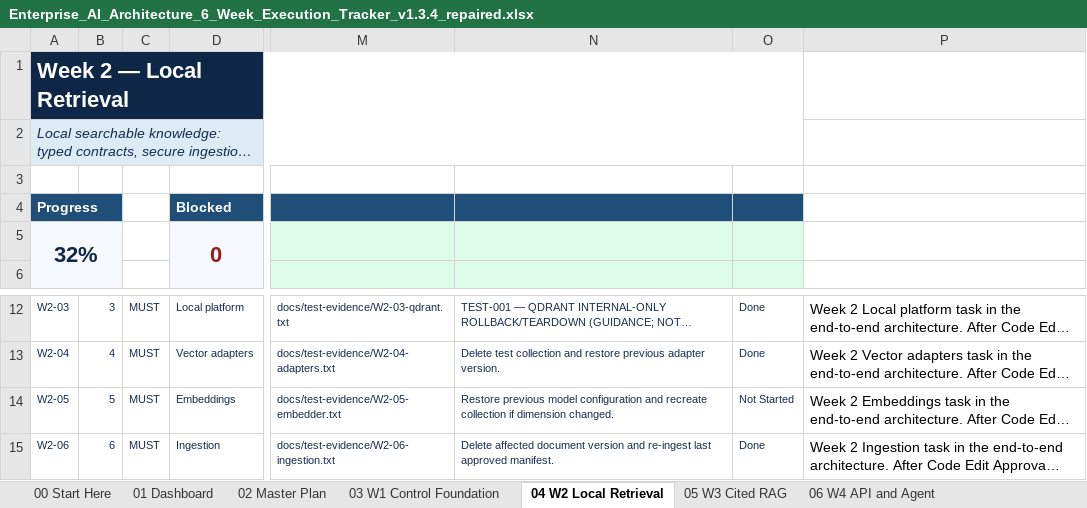
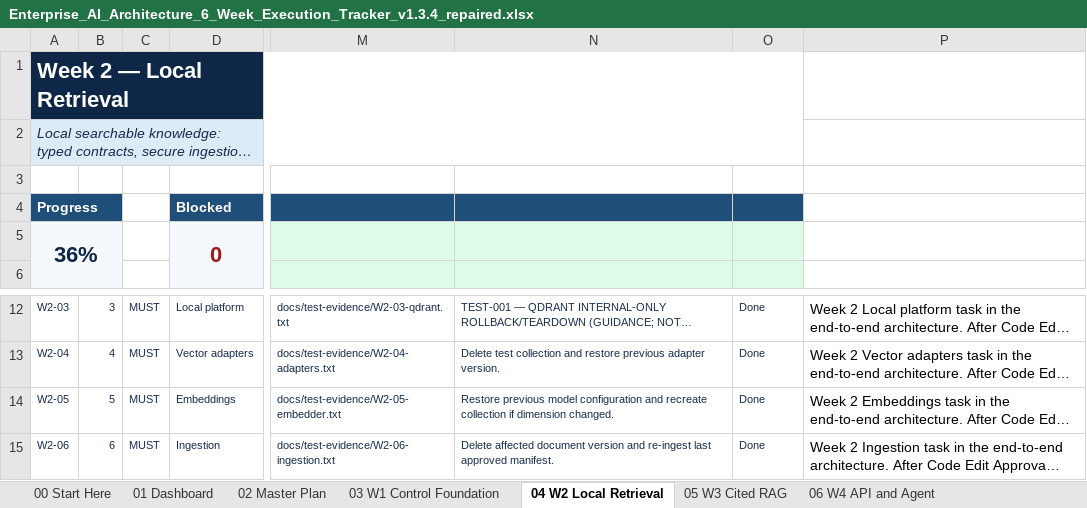
Before and after one commit to gprai/enterprize_ai_platform, an Excel workbook: docs/governance/Enterprise_AI_Architecture_6_Week_Execution_Tracker_v1.3.4_repaired.xlsx, sheet 04 W2 Local Retrieval, drawn as a sheet; only a part is shown, gaps mark what is left out; long unchanged cells end in …; values as stored, in another font and other column widths than the file's, no borders; conditional formats and table styles not drawn; the diff names each change by its address in the sheet, - before the commit and + after, or states it on an @@ line.

Commit message:
Week2-Local Retrieval - New tracker

```diff
--- a/docs/governance/Enterprise_AI_Architecture_6_Week_Execution_Tracker_v1.3.4_repaired.xlsx (sheet 04 W2 Local Retrieval)
+++ b/docs/governance/Enterprise_AI_Architecture_6_Week_Execution_Tracker_v1.3.4_repaired.xlsx (sheet 04 W2 Local Retrieval)
-A5: 32%
+A5: 36%
-O14: Not Started
+O14: Done
```
